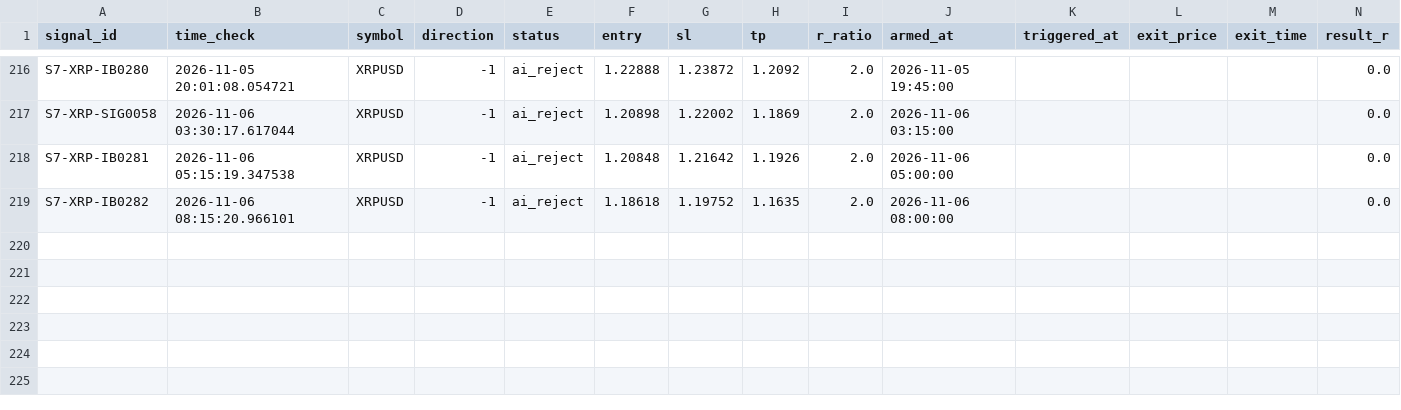
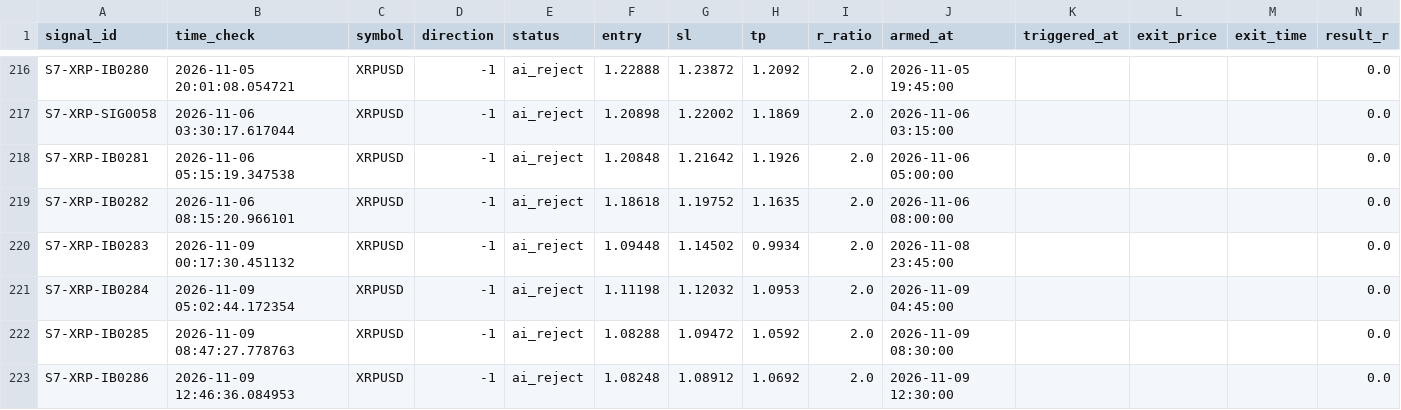
Before and after one commit to alexandrutarnicer-ai/trading-bot, a CSV file: data/live_signals/session7/outcomes.csv, drawn as a sheet; only a part is shown, gaps mark what is left out; rows hold the shown columns only; the diff names each change by its address in the sheet, - before the commit and + after, or states it on an @@ line.

Commit message:
data sync (ANY 2026-11-09 17:26)

```diff
--- a/data/live_signals/session7/outcomes.csv
+++ b/data/live_signals/session7/outcomes.csv
+row 220: S7-XRP-IB0283 | 2026-11-09 00:17:30.451132 | XRPUSD | -1 | ai_reject | 1.09448 | 1.14502 | 0.9934 | 2.0 | 2026-11-08 23:45:00 |  |  |  | 0.0
+row 221: S7-XRP-IB0284 | 2026-11-09 05:02:44.172354 | XRPUSD | -1 | ai_reject | 1.11198 | 1.12032 | 1.0953 | 2.0 | 2026-11-09 04:45:00 |  |  |  | 0.0
+row 222: S7-XRP-IB0285 | 2026-11-09 08:47:27.778763 | XRPUSD | -1 | ai_reject | 1.08288 | 1.09472 | 1.0592 | 2.0 | 2026-11-09 08:30:00 |  |  |  | 0.0
+row 223: S7-XRP-IB0286 | 2026-11-09 12:46:36.084953 | XRPUSD | -1 | ai_reject | 1.08248 | 1.08912 | 1.0692 | 2.0 | 2026-11-09 12:30:00 |  |  |  | 0.0
```
Also changed, not shown: data/ai/ai_outcomes.csv, data/live_signals/session1/outcomes.csv, 18 other files.
